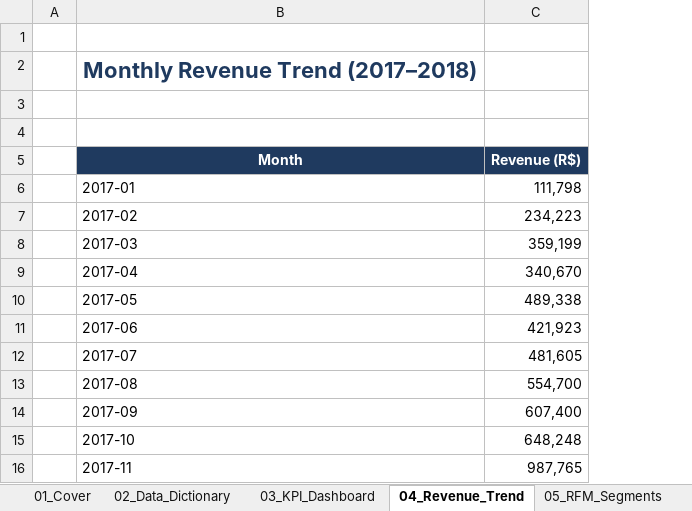
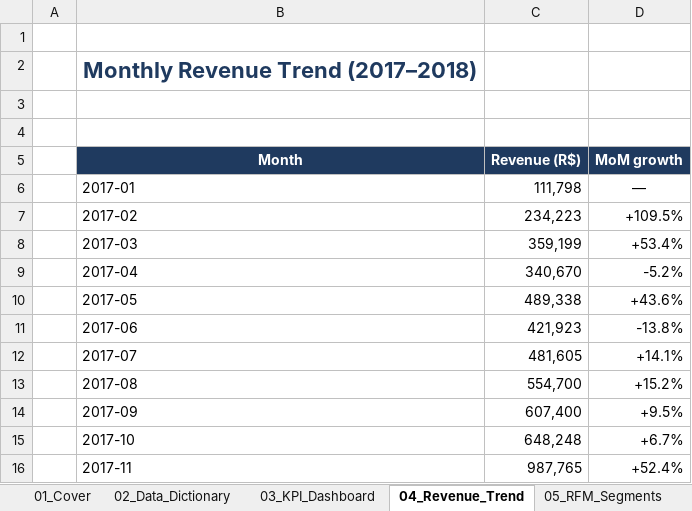
Before and after one commit to kengkeng44/olist-project, an Excel workbook: output/portfolio.xlsx, sheet 04_Revenue_Trend, drawn as a sheet; only a part is shown; values as stored, in another font and other column widths than the file's, no borders; charts and pictures and conditional formats and table styles not drawn; the diff names each change by its address in the sheet, - before the commit and + after, or states it on an @@ line.

```diff
--- a/output/portfolio.xlsx (sheet 04_Revenue_Trend)
+++ b/output/portfolio.xlsx (sheet 04_Revenue_Trend)
+column D (MoM growth), rows 6-16: — | +109.5% | +53.4% | -5.2% | +43.6% | -13.8% | +14.1% | +15.2% | +9.5% | +6.7% | +52.4%
```
Also changed, not shown: formulas that keep their value, charts or pictures, 1 other file.
